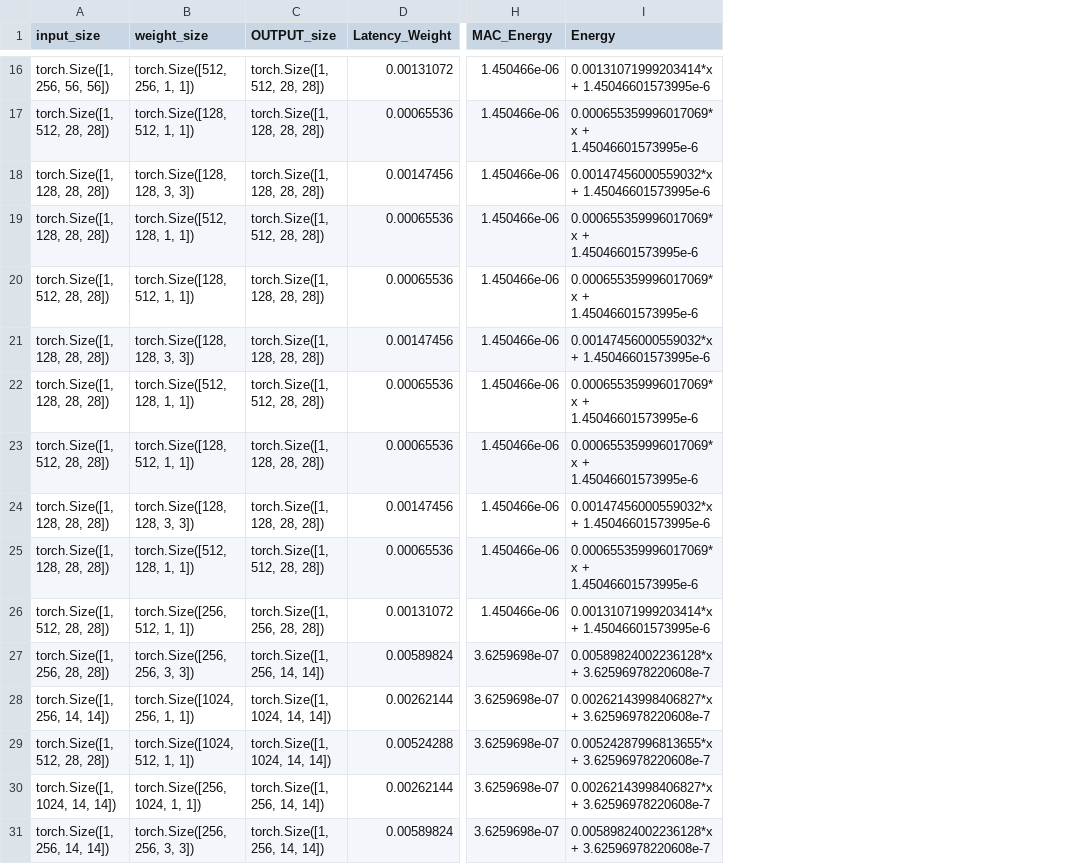
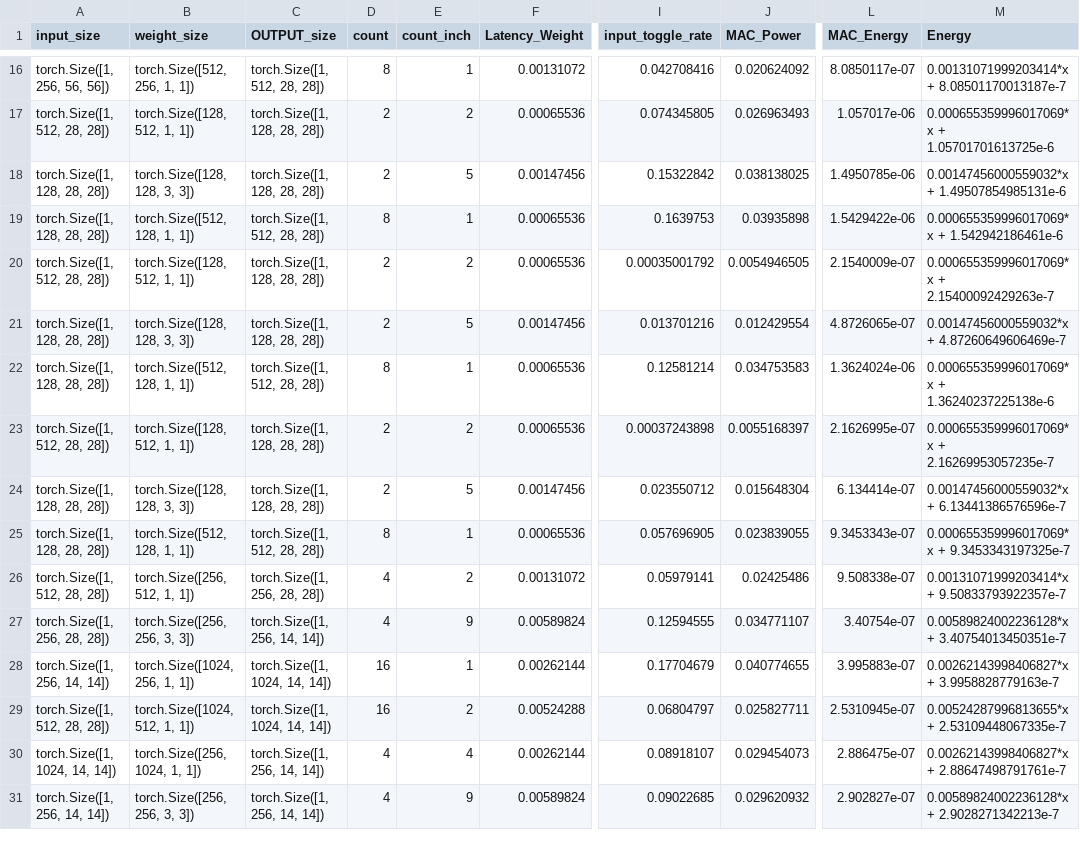
Before and after one commit to wjdrb/pim, a CSV file: tsmc_21_copied.csv, drawn as a sheet; only a part is shown, gaps mark what is left out; addresses are those after the commit; the diff covers the shown part only; the diff names each change by its address in the sheet, - before the commit and + after, or states it on an @@ line.

```diff
--- a/tsmc_21_copied.csv
+++ b/tsmc_21_copied.csv
+column D (count), rows 16-31: 8 | 2 | 2 | 8 | 2 | 2 | 8 | 2 | 2 | 8 | 4 | 4 | 16 | 16 | 4 | 4
+column E (count_inch), rows 16-31: 1 | 2 | 5 | 1 | 2 | 5 | 1 | 2 | 5 | 1 | 2 | 9 | 1 | 2 | 4 | 9
+column I (input_toggle_rate), rows 16-31: 0.042708416 | 0.074345805 | 0.15322842 | 0.1639753 | 0.00035001792 | 0.013701216 | 0.12581214 | 0.00037243898 | 0.023550712 | 0.057696905 | 0.05979141 | 0.12594555 | 0.17704679 | 0.06804797 | 0.08918107 | 0.09022685
+column J (MAC_Power), rows 16-31: 0.020624092 | 0.026963493 | 0.038138025 | 0.03935898 | 0.0054946505 | 0.012429554 | 0.034753583 | 0.0055168397 | 0.015648304 | 0.023839055 | 0.02425486 | 0.034771107 | 0.040774655 | 0.025827711 | 0.029454073 | 0.029620932
-L16 (MAC_Energy): 1.450466e-06
+L16 (MAC_Energy): 8.0850117e-07
-M16 (Energy): 0.00131071999203414*x + 1.45046601573995e-6
+M16 (Energy): 0.00131071999203414*x + 8.08501170013187e-7
-L17 (MAC_Energy): 1.450466e-06
+L17 (MAC_Energy): 1.057017e-06
-M17 (Energy): 0.000655359996017069*x + 1.45046601573995e-6
+M17 (Energy): 0.000655359996017069*x + 1.05701701613725e-6
-L18 (MAC_Energy): 1.450466e-06
+L18 (MAC_Energy): 1.4950785e-06
-M18 (Energy): 0.00147456000559032*x + 1.45046601573995e-6
+M18 (Energy): 0.00147456000559032*x + 1.49507854985131e-6
-L19 (MAC_Energy): 1.450466e-06
+L19 (MAC_Energy): 1.5429422e-06
-M19 (Energy): 0.000655359996017069*x + 1.45046601573995e-6
+M19 (Energy): 0.000655359996017069*x + 1.542942186461e-6
-L20 (MAC_Energy): 1.450466e-06
+L20 (MAC_Energy): 2.1540009e-07
-M20 (Energy): 0.000655359996017069*x + 1.45046601573995e-6
+M20 (Energy): 0.000655359996017069*x + 2.15400092429263e-7
-L21 (MAC_Energy): 1.450466e-06
+L21 (MAC_Energy): 4.8726065e-07
-M21 (Energy): 0.00147456000559032*x + 1.45046601573995e-6
+M21 (Energy): 0.00147456000559032*x + 4.87260649606469e-7
-L22 (MAC_Energy): 1.450466e-06
+L22 (MAC_Energy): 1.3624024e-06
-M22 (Energy): 0.000655359996017069*x + 1.45046601573995e-6
+M22 (Energy): 0.000655359996017069*x + 1.36240237225138e-6
-L23 (MAC_Energy): 1.450466e-06
+L23 (MAC_Energy): 2.1626995e-07
-M23 (Energy): 0.000655359996017069*x + 1.45046601573995e-6
+M23 (Energy): 0.000655359996017069*x + 2.16269953057235e-7
-L24 (MAC_Energy): 1.450466e-06
+L24 (MAC_Energy): 6.134414e-07
-M24 (Energy): 0.00147456000559032*x + 1.45046601573995e-6
+M24 (Energy): 0.00147456000559032*x + 6.13441386576596e-7
-L25 (MAC_Energy): 1.450466e-06
+L25 (MAC_Energy): 9.3453343e-07
-M25 (Energy): 0.000655359996017069*x + 1.45046601573995e-6
+M25 (Energy): 0.000655359996017069*x + 9.3453343197325e-7
-L26 (MAC_Energy): 1.450466e-06
+L26 (MAC_Energy): 9.508338e-07
-M26 (Energy): 0.00131071999203414*x + 1.45046601573995e-6
+M26 (Energy): 0.00131071999203414*x + 9.50833793922357e-7
-L27 (MAC_Energy): 3.6259698e-07
+L27 (MAC_Energy): 3.40754e-07
-M27 (Energy): 0.00589824002236128*x + 3.62596978220608e-7
+M27 (Energy): 0.00589824002236128*x + 3.40754013450351e-7
-L28 (MAC_Energy): 3.6259698e-07
+L28 (MAC_Energy): 3.995883e-07
-M28 (Energy): 0.00262143998406827*x + 3.62596978220608e-7
+M28 (Energy): 0.00262143998406827*x + 3.9958828779163e-7
-L29 (MAC_Energy): 3.6259698e-07
+L29 (MAC_Energy): 2.5310945e-07
-M29 (Energy): 0.00524287996813655*x + 3.62596978220608e-7
+M29 (Energy): 0.00524287996813655*x + 2.53109448067335e-7
-L30 (MAC_Energy): 3.6259698e-07
+L30 (MAC_Energy): 2.886475e-07
-M30 (Energy): 0.00262143998406827*x + 3.62596978220608e-7
+M30 (Energy): 0.00262143998406827*x + 2.88647498791761e-7
-L31 (MAC_Energy): 3.6259698e-07
+L31 (MAC_Energy): 2.902827e-07
-M31 (Energy): 0.00589824002236128*x + 3.62596978220608e-7
+M31 (Energy): 0.00589824002236128*x + 2.9028271342213e-7
```
Also changed, not shown: 74 edited cells elsewhere in this file.
